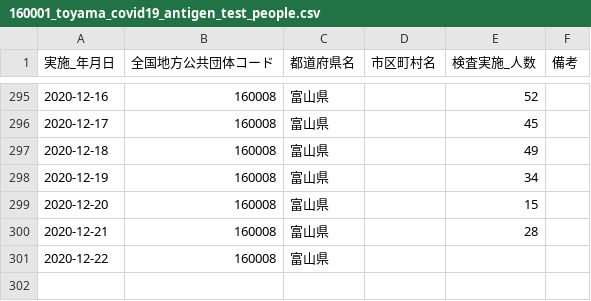
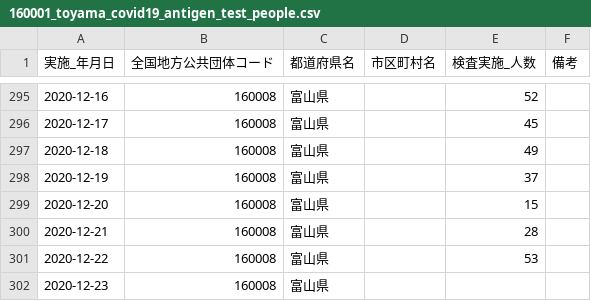
Before and after one commit to imabari/toyama-covid19, a CSV file: 160001_toyama_covid19_antigen_test_people.csv, drawn as a sheet; only a part is shown, gaps mark what is left out.

```diff
--- a/160001_toyama_covid19_antigen_test_people.csv
+++ b/160001_toyama_covid19_antigen_test_people.csv
@@ -297,5 +297,6 @@
 2020-12-18,160008,富山県,,49,
-2020-12-19,160008,富山県,,34,
+2020-12-19,160008,富山県,,37,
 2020-12-20,160008,富山県,,15,
 2020-12-21,160008,富山県,,28,
-2020-12-22,160008,富山県,,,
+2020-12-22,160008,富山県,,53,
+2020-12-23,160008,富山県,,,
```
Also changed, not shown: 160001_toyama_covid19_confirm_patients.csv, 160001_toyama_covid19_patients.csv, 7 other files.
